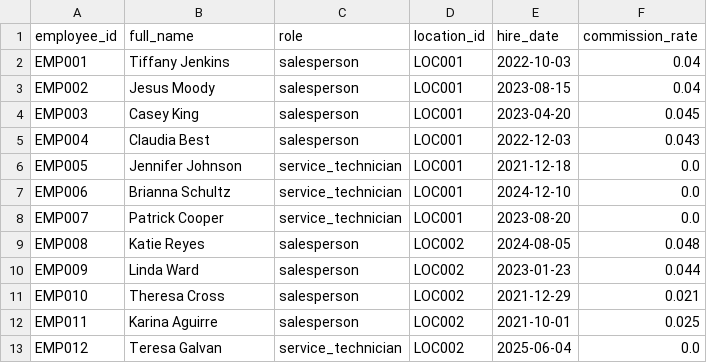
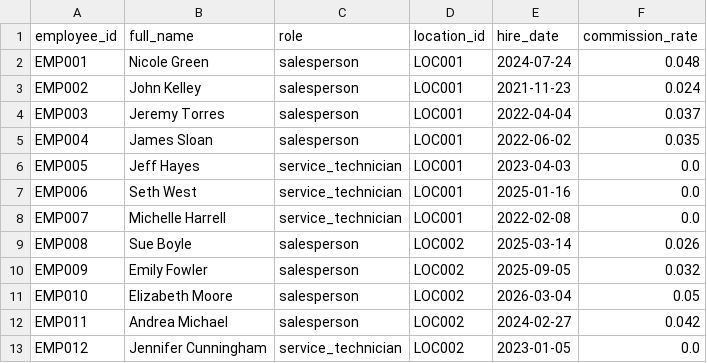
Before and after one commit to kpk111298/kommineni-group, a CSV file: divisions/meel-motors/data/raw/employees.csv, drawn as a sheet; only a part is shown; the diff covers the shown part only.

```diff
--- a/divisions/meel-motors/data/raw/employees.csv
+++ b/divisions/meel-motors/data/raw/employees.csv
@@ -1,13 +1,13 @@
 employee_id,full_name,role,location_id,hire_date,commission_rate
-EMP001,Tiffany Jenkins,salesperson,LOC001,2022-10-03,0.04
-EMP002,Jesus Moody,salesperson,LOC001,2023-08-15,0.04
-EMP003,Casey King,salesperson,LOC001,2023-04-20,0.045
-EMP004,Claudia Best,salesperson,LOC001,2022-12-03,0.043
-EMP005,Jennifer Johnson,service_technician,LOC001,2021-12-18,0.0
-EMP006,Brianna Schultz,service_technician,LOC001,2024-12-10,0.0
-EMP007,Patrick Cooper,service_technician,LOC001,2023-08-20,0.0
-EMP008,Katie Reyes,salesperson,LOC002,2024-08-05,0.048
-EMP009,Linda Ward,salesperson,LOC002,2023-01-23,0.044
-EMP010,Theresa Cross,salesperson,LOC002,2021-12-29,0.021
-EMP011,Karina Aguirre,salesperson,LOC002,2021-10-01,0.025
-EMP012,Teresa Galvan,service_technician,LOC002,2025-06-04,0.0
+EMP001,Nicole Green,salesperson,LOC001,2024-07-24,0.048
+EMP002,John Kelley,salesperson,LOC001,2021-11-23,0.024
+EMP003,Jeremy Torres,salesperson,LOC001,2022-04-04,0.037
+EMP004,James Sloan,salesperson,LOC001,2022-06-02,0.035
+EMP005,Jeff Hayes,service_technician,LOC001,2023-04-03,0.0
+EMP006,Seth West,service_technician,LOC001,2025-01-16,0.0
+EMP007,Michelle Harrell,service_technician,LOC001,2022-02-08,0.0
+EMP008,Sue Boyle,salesperson,LOC002,2025-03-14,0.026
+EMP009,Emily Fowler,salesperson,LOC002,2025-09-05,0.032
+EMP010,Elizabeth Moore,salesperson,LOC002,2026-03-04,0.05
+EMP011,Andrea Michael,salesperson,LOC002,2024-02-27,0.042
+EMP012,Jennifer Cunningham,service_technician,LOC002,2023-01-05,0.0
```
Also changed, not shown: 58 edited cells elsewhere in this file, divisions/meel-motors/data/raw/sales_transactions.csv, divisions/meel-motors/data/raw/service_jobs.csv, 2 other files.
